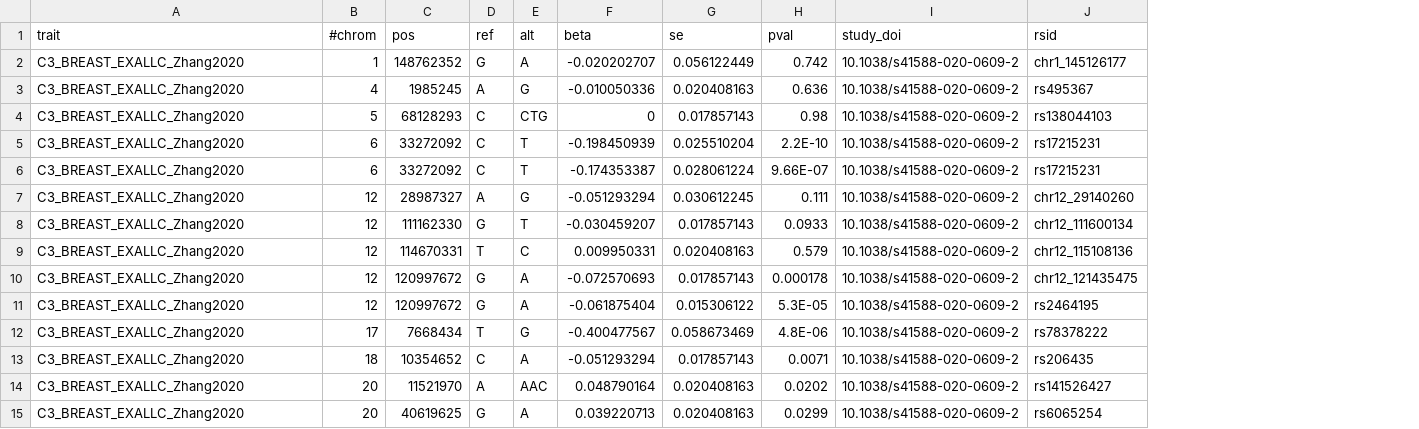
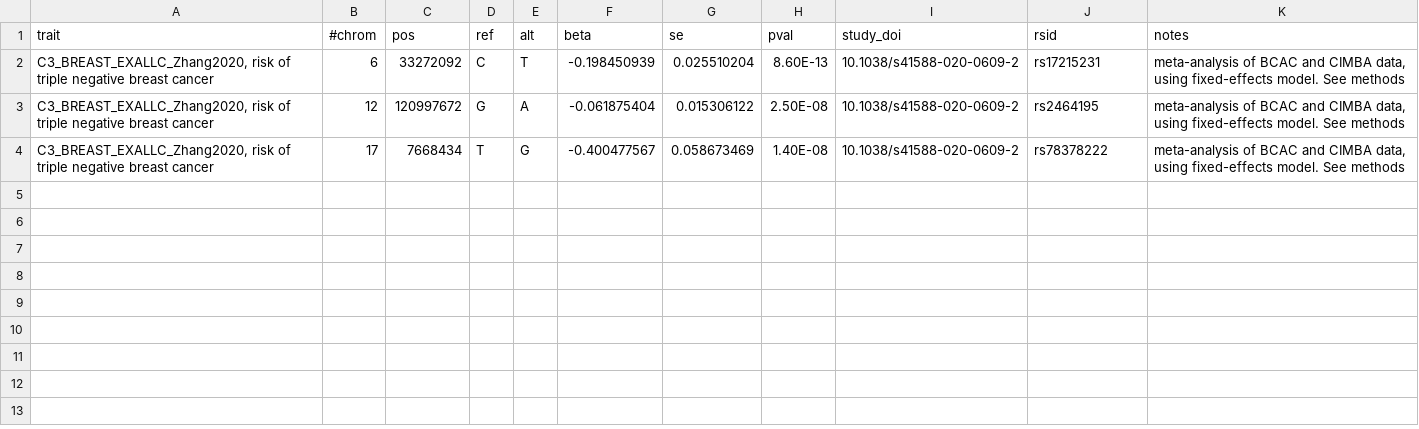
Before and after one commit to FINNGEN/betamatch-ext-data, a CSV file: data/C3_BREAST_EXALLC_zhang2020_other.csv, drawn as a sheet; removed rows and columns are numbered as before the commit, all else as after; the diff names each change by its address in the sheet, - before the commit and + after, or states it on an @@ line.

Commit message:
keep 3 vars in zhang_other, add notes

```diff
--- a/data/C3_BREAST_EXALLC_zhang2020_other.csv
+++ b/data/C3_BREAST_EXALLC_zhang2020_other.csv
+column K (notes), rows 2-4: all meta-analysis of BCAC and CIMBA data, using fixed-effects model. See methods
-row 2: C3_BREAST_EXALLC_Zhang2020 | 1 | 148762352 | G | A | -0.020202707 | 0.056122449 | 0.742 | 10.1038/s41588-020-0609-2 | chr1_145126177
-row 3: C3_BREAST_EXALLC_Zhang2020 | 4 | 1985245 | A | G | -0.010050336 | 0.020408163 | 0.636 | 10.1038/s41588-020-0609-2 | rs495367
-row 4: C3_BREAST_EXALLC_Zhang2020 | 5 | 68128293 | C | CTG | 0 | 0.017857143 | 0.98 | 10.1038/s41588-020-0609-2 | rs138044103
-A2 (trait): C3_BREAST_EXALLC_Zhang2020
+A2 (trait): C3_BREAST_EXALLC_Zhang2020, risk of triple negative breast cancer
-H2 (pval): 2.2E-10
+H2 (pval): 8.60E-13
-row 6: C3_BREAST_EXALLC_Zhang2020 | 6 | 33272092 | C | T | -0.174353387 | 0.028061224 | 9.66E-07 | 10.1038/s41588-020-0609-2 | rs17215231
-row 7: C3_BREAST_EXALLC_Zhang2020 | 12 | 28987327 | A | G | -0.051293294 | 0.030612245 | 0.111 | 10.1038/s41588-020-0609-2 | chr12_29140260
-row 8: C3_BREAST_EXALLC_Zhang2020 | 12 | 111162330 | G | T | -0.030459207 | 0.017857143 | 0.0933 | 10.1038/s41588-020-0609-2 | chr12_111600134
-row 9: C3_BREAST_EXALLC_Zhang2020 | 12 | 114670331 | T | C | 0.009950331 | 0.020408163 | 0.579 | 10.1038/s41588-020-0609-2 | chr12_115108136
-row 10: C3_BREAST_EXALLC_Zhang2020 | 12 | 120997672 | G | A | -0.072570693 | 0.017857143 | 0.000178 | 10.1038/s41588-020-0609-2 | chr12_121435475
-A3:A4 (trait): C3_BREAST_EXALLC_Zhang2020
+A3:A4 (trait): C3_BREAST_EXALLC_Zhang2020, risk of triple negative breast cancer
-H3 (pval): 5.3E-05
+H3 (pval): 2.50E-08
-H4 (pval): 4.8E-06
+H4 (pval): 1.40E-08
-row 13: C3_BREAST_EXALLC_Zhang2020 | 18 | 10354652 | C | A | -0.051293294 | 0.017857143 | 0.0071 | 10.1038/s41588-020-0609-2 | rs206435
-row 14: C3_BREAST_EXALLC_Zhang2020 | 20 | 11521970 | A | AAC | 0.048790164 | 0.020408163 | 0.0202 | 10.1038/s41588-020-0609-2 | rs141526427
-row 15: C3_BREAST_EXALLC_Zhang2020 | 20 | 40619625 | G | A | 0.039220713 | 0.020408163 | 0.0299 | 10.1038/s41588-020-0609-2 | rs6065254
```
Also changed, not shown: 1 other file.
